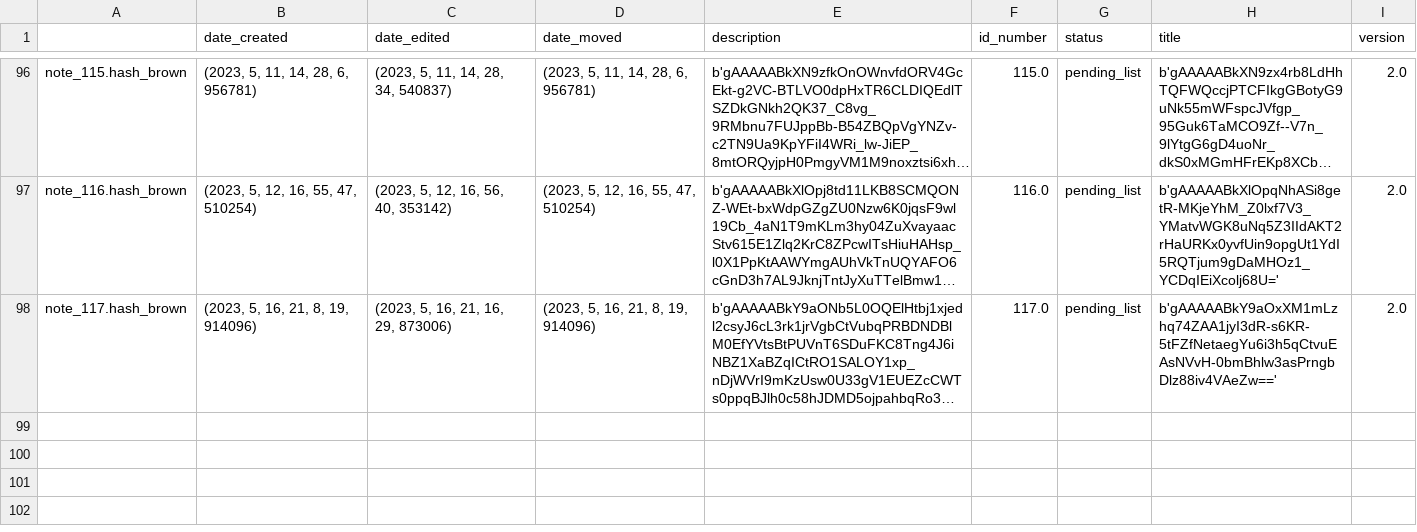
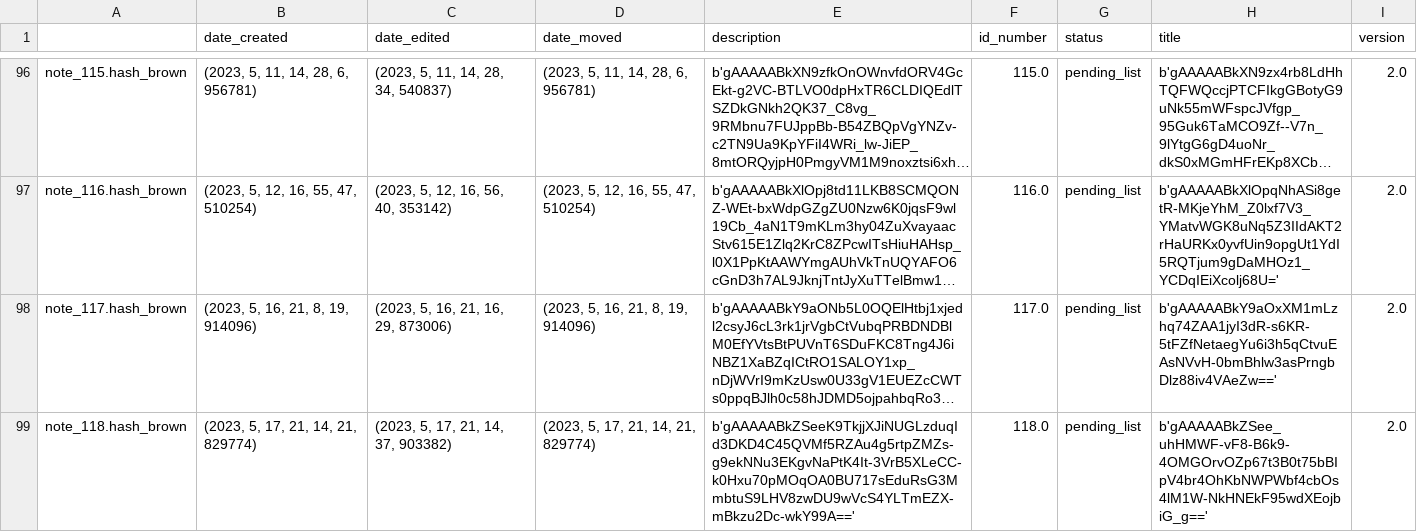
Before and after one commit to Mazchoo/ToDoQt, a CSV file: SavedToDo/saved_content.csv, drawn as a sheet; only a part is shown, gaps mark what is left out; long unchanged cells end in …; the diff names each change by its address in the sheet, - before the commit and + after, or states it on an @@ line.

Commit message:
Updated ToDo items

```diff
--- a/SavedToDo/saved_content.csv
+++ b/SavedToDo/saved_content.csv
+row 99: note_118.hash_brown | (2023, 5, 17, 21, 14, 21, 829774) | (2023, 5, 17, 21, 14, 37, 903382) | (2023, 5, 17, 21, 14, 21, 829774) | b'gAAAAABkZSeeK9TkjjXJiNUGLzduqId3DKD4C45QVMf5RZAu4g5rtpZMZs-g9ekNNu3EKgvNaPtK4It-3VrB5XLeCC-k0Hxu70pMOqOA0BU717sEduRsG3MmbtuS9LHV8zwDU9wVcS4YLTmEZX-mBkzu2Dc-wkY99A==' | 118.0 | pending_list | b'gAAAAABkZSee_uhHMWF-vF8-B6k9-4OMGOrvOZp67t3B0t75bBIpV4br4OhKbNWPWbf4cbOs4lM1W-NkHNEkF95wdXEojbiG_g==' | 2.0
```
